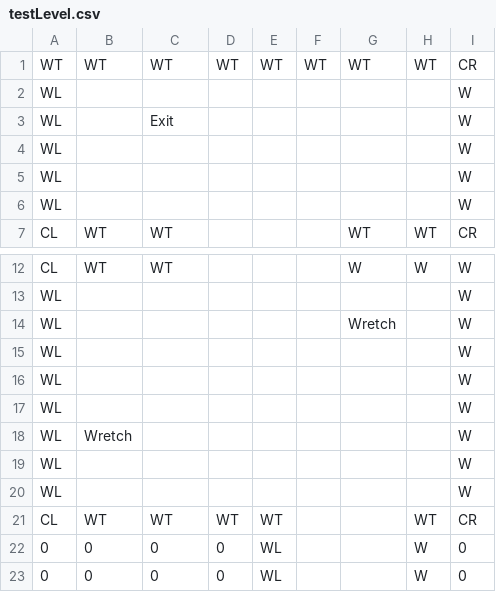
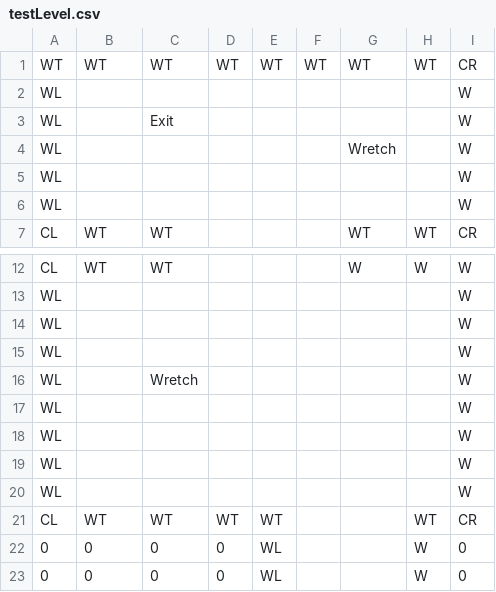
Before and after one commit to willievaldez/abacus-engine, a CSV file: Assets/2D/Levels/testLevel.csv, drawn as a sheet; only a part is shown, gaps mark what is left out.

```diff
--- a/Assets/2D/Levels/testLevel.csv
+++ b/Assets/2D/Levels/testLevel.csv
@@ -3,3 +3,3 @@ WL,,,,,,,,W
 WL,,Exit,,,,,,W
-WL,,,,,,,,W
+WL,,,,,,Wretch,,W
 WL,,,,,,,,W
@@ -13,7 +13,7 @@ CL,WT,WT,,,,W,W,W
 WL,,,,,,,,W
-WL,,,,,,Wretch,,W
 WL,,,,,,,,W
 WL,,,,,,,,W
+WL,,Wretch,,,,,,W
 WL,,,,,,,,W
-WL,Wretch,,,,,,,W
+WL,,,,,,,,W
 WL,,,,,,,,W
```
Also changed, not shown: 25 other files.
